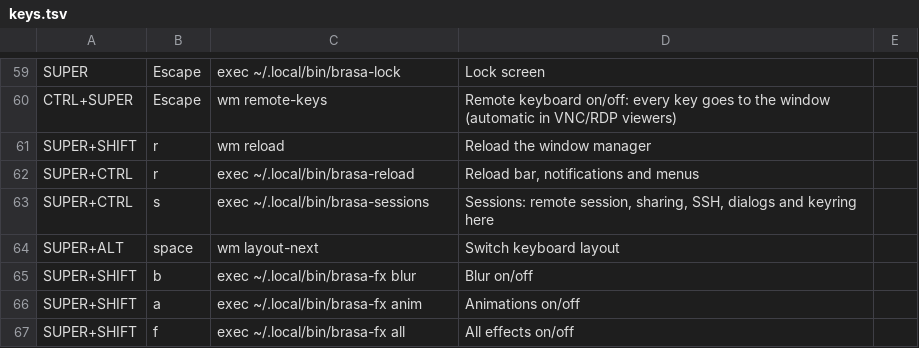
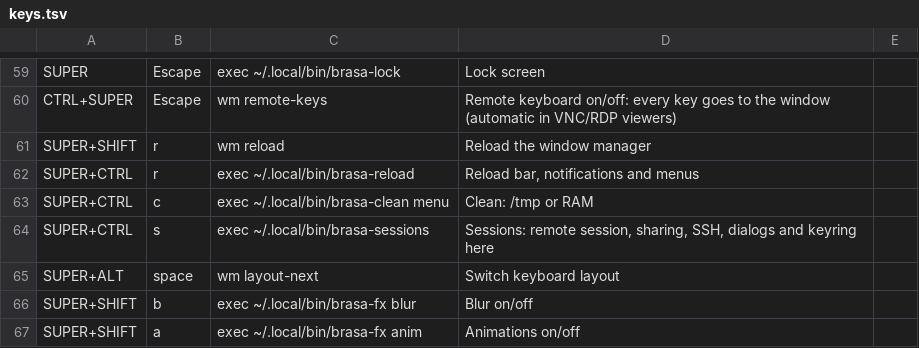
Before and after one commit to JulioGuillermo/Brasa, a TSV file: keys.tsv, drawn as a sheet; only a part is shown, gaps mark what is left out; the shorter side is filled out with more unchanged rows; the diff names each change by its address in the sheet, - before the commit and + after, or states it on an @@ line.

Commit message:
Super+Ctrl+c: the Clean menu (/tmp or RAM) with fuzzel

```diff
--- a/keys.tsv
+++ b/keys.tsv
+row 63: SUPER+CTRL | c | exec ~/.local/bin/brasa-clean menu | Clean: /tmp or RAM
```
Also changed, not shown: 2 other files.
